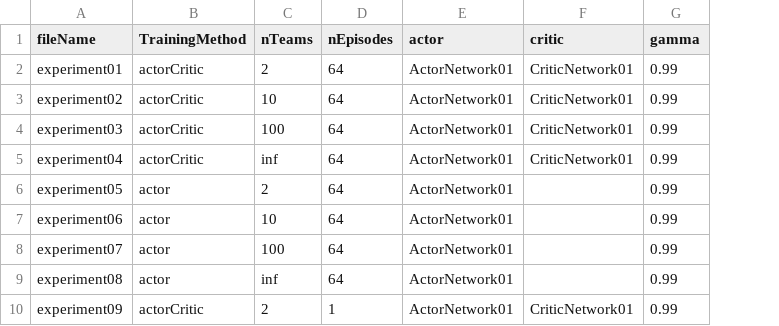
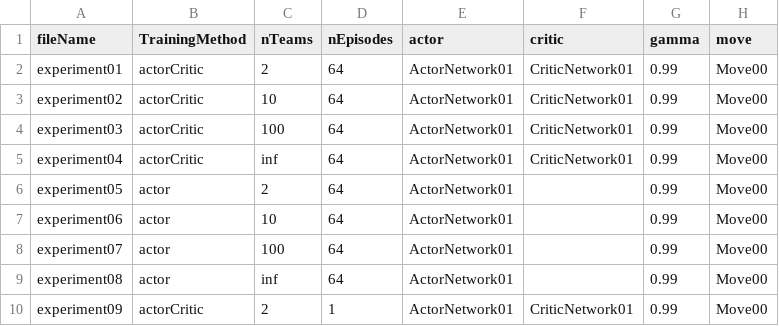
Before and after one commit to SantiagoRR2004/Pokemon-Thesis, a CSV file: data/experiments.csv, drawn as a sheet; only a part is shown; the diff names each change by its address in the sheet, - before the commit and + after, or states it on an @@ line.

Commit message:
Add the moves

```diff
--- a/data/experiments.csv
+++ b/data/experiments.csv
+column H (move), rows 2-10: all Move00
```
Also changed, not shown: 1 other file.
